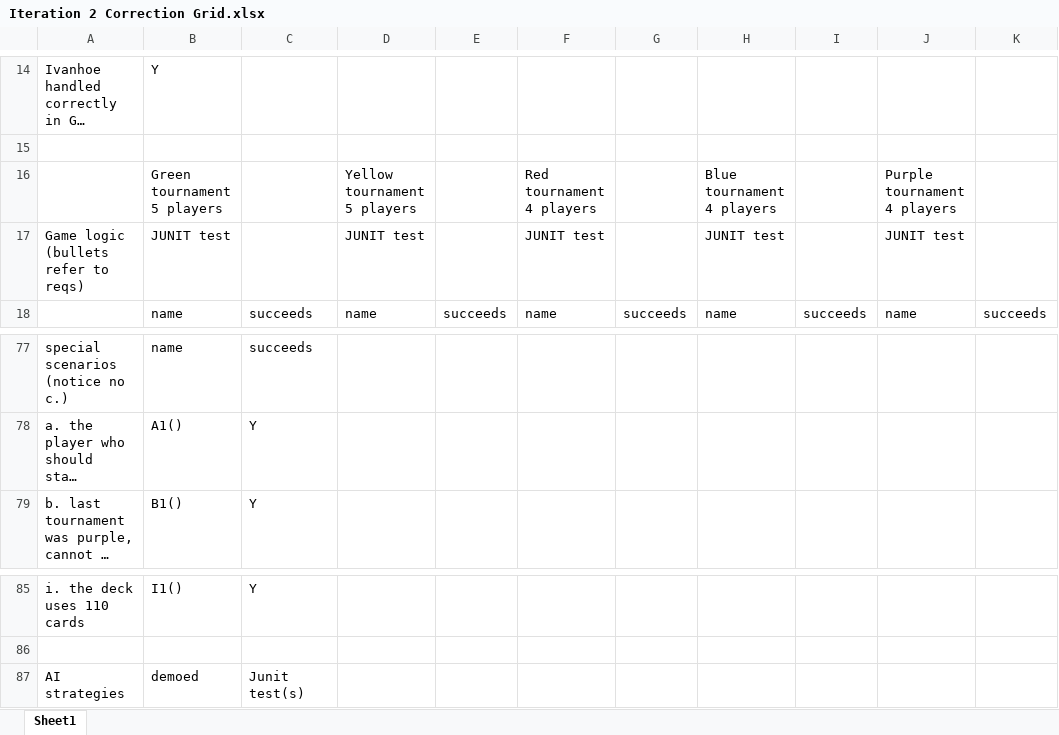
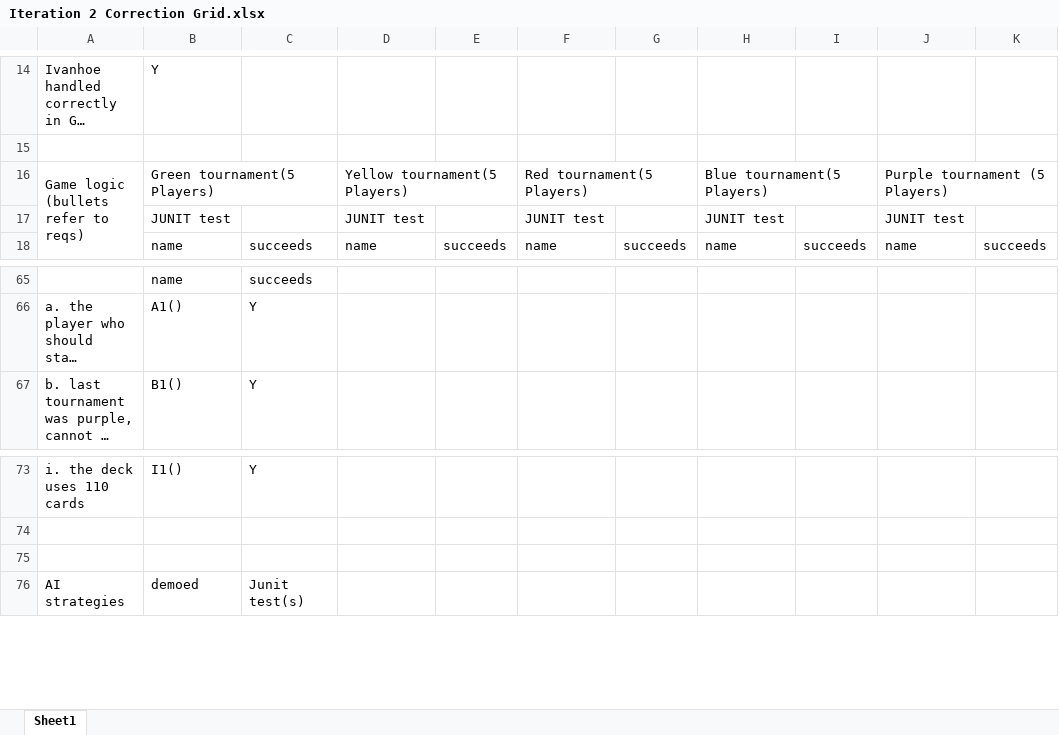
Before and after one commit to RexChiu/COMP3004-Team12-Group-Project, an Excel workbook: Report/Iteration 2 Correction Grid.xlsx, sheet Sheet1, drawn as a sheet; only a part is shown, gaps mark what is left out; long unchanged cells end in …; values as stored, in another font and other column widths than the file's, no cell formats; removed rows and columns are numbered as before the commit, all else as after; the diff covers the shown part only; the diff names each change by its address in the sheet, - before the commit and + after, or states it on an @@ line.

```diff
--- a/Report/Iteration 2 Correction Grid.xlsx (sheet Sheet1)
+++ b/Report/Iteration 2 Correction Grid.xlsx (sheet Sheet1)
-row 16:  | Green tournament 5 players |  | Yellow tournament 5 players |  | Red tournament 4 players |  | Blue tournament 4 players |  | Purple tournament 4 players
+row 16: Game logic (bullets refer to reqs) | Green tournament(5 Players) |  | Yellow tournament(5 Players) |  | Red tournament(5 Players) |  | Blue tournament(5 Players) |  | Purple tournament (5 Players)
-A17: Game logic (bullets refer to reqs)
+A17: (empty)
-A65: special scenarios (notice no c.)
+A65: (empty)
+row 75: (empty)
```
Also changed, not shown: 18 added rows, 37 removed rows, 1 moved row, 6 edited cells and merged cells elsewhere in this sheet, cell formats, 32 other files.
